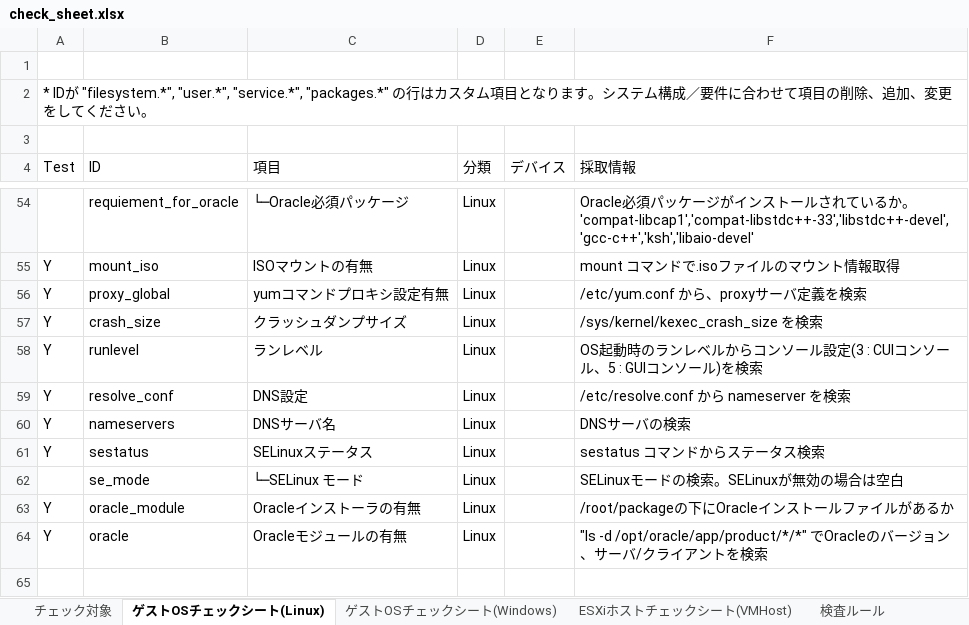
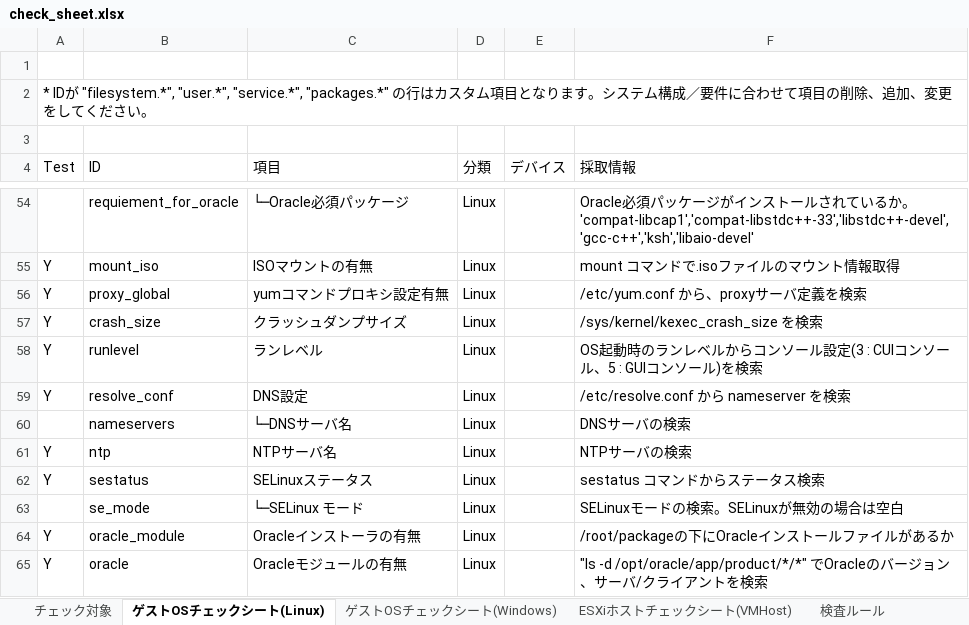
Before and after one commit to frsw3nr/gradle-server-acceptance, an Excel workbook: src/main/resources/root/en/check_sheet.xlsx, sheet ゲストOSチェックシート(Linux), drawn as a sheet; only a part is shown, gaps mark what is left out; values as stored, in another font and other column widths than the file's, no borders; the diff names each change by its address in the sheet, - before the commit and + after, or states it on an @@ line.

```diff
--- a/src/main/resources/root/en/check_sheet.xlsx (sheet ゲストOSチェックシート(Linux))
+++ b/src/main/resources/root/en/check_sheet.xlsx (sheet ゲストOSチェックシート(Linux))
-A60 (Test): Y
+A60 (Test): (empty)
-C60 (項目): DNSサーバ名
+C60 (項目): └─DNSサーバ名
+row 61: Y | ntp | NTPサーバ名 | Linux |  | NTPサーバの検索
```
Also changed, not shown: src/main/resources/root/jp/サーバーチェックシート.xlsx, サーバーチェックシート.xlsx, 12 other files.
